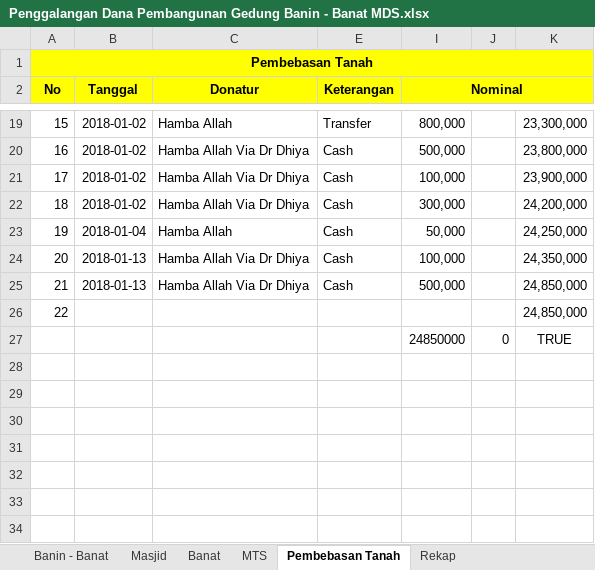
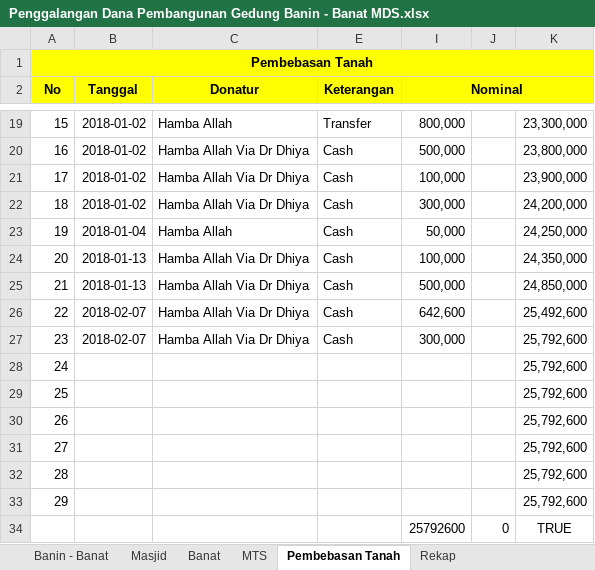
Before and after one commit to bagusprasojo/mds, an Excel workbook: Penggalangan Dana Pembangunan Gedung Banin - Banat MDS.xlsx, sheet Pembebasan Tanah, drawn as a sheet; only a part is shown, gaps mark what is left out; values as stored, in another font and other column widths than the file's, no borders; addresses are those after the commit; the diff names each change by its address in the sheet, - before the commit and + after, or states it on an @@ line.

```diff
--- a/Penggalangan Dana Pembangunan Gedung Banin - Banat MDS.xlsx (sheet Pembebasan Tanah)
+++ b/Penggalangan Dana Pembangunan Gedung Banin - Banat MDS.xlsx (sheet Pembebasan Tanah)
+row 26: 22 | 2018-02-07 | Hamba Allah Via Dr Dhiya | Cash | 642,600 |  | 25,492,600
+row 27: 23 | 2018-02-07 | Hamba Allah Via Dr Dhiya | Cash | 300,000 |  | 25,792,600
@@ column A (No) renumbered in row 28 @@
-K28: 24,850,000
+K28: 25,792,600
+row 29: 25 |  |  |  |  |  | 25,792,600
+row 30: 26 |  |  |  |  |  | 25,792,600
+row 31: 27 |  |  |  |  |  | 25,792,600
+row 32: 28 |  |  |  |  |  | 25,792,600
+row 33: 29 |  |  |  |  |  | 25,792,600
-I34 (Nominal): 24850000
+I34 (Nominal): 25792600
```
Also changed, not shown: sheet Rekap, sheet MTS, formulas that keep their value, Daurah Masyaikh Asrama Haji.xlsx.
